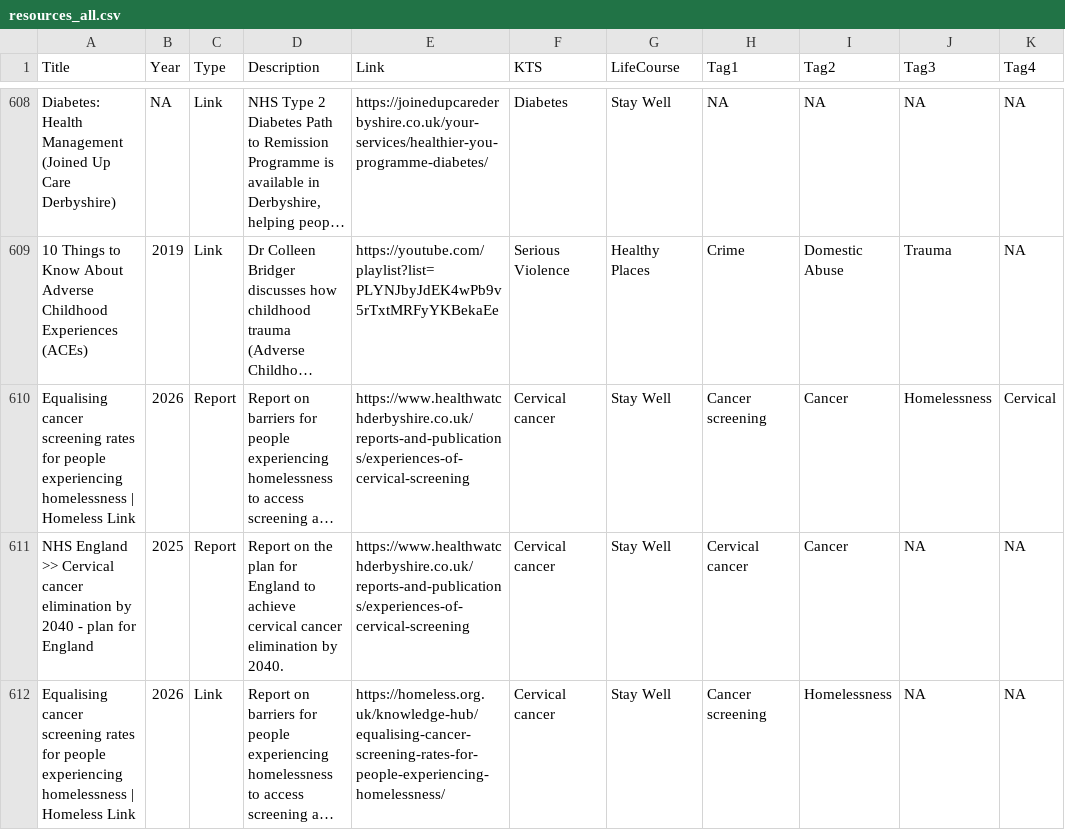
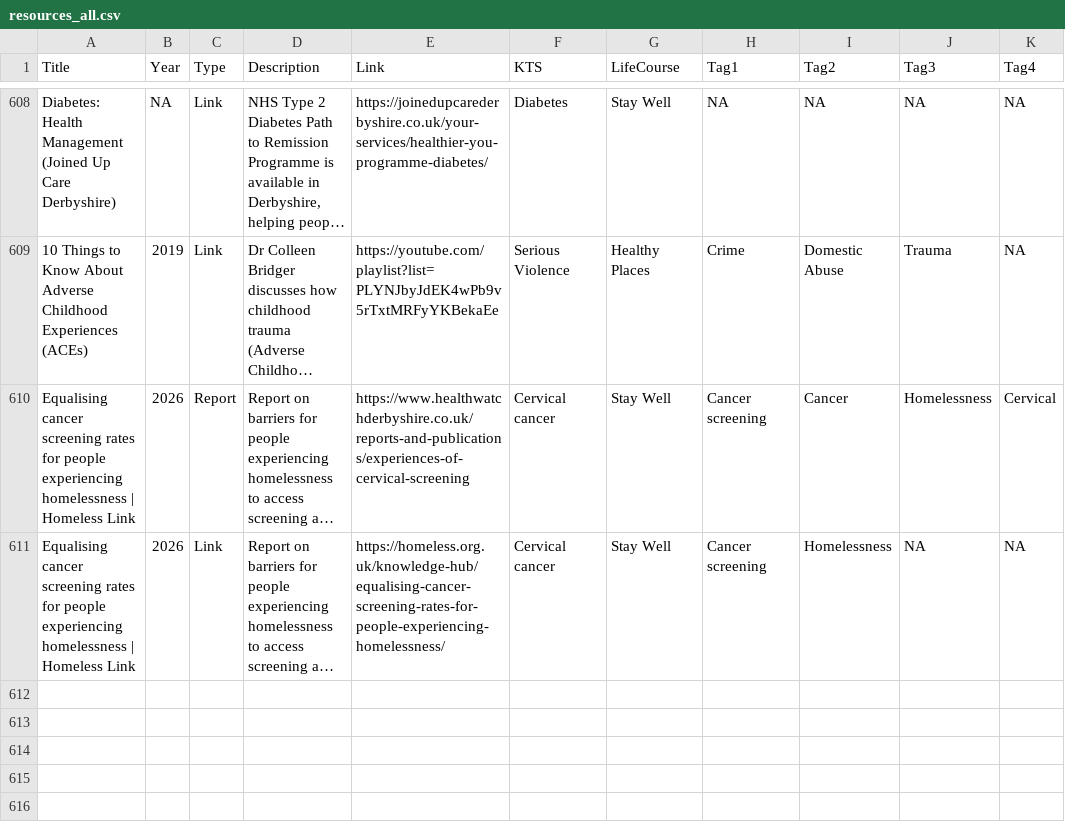
Before and after one commit to DerbyshireKIT/jsna-resources, a CSV file: resources_all.csv, drawn as a sheet; only a part is shown, gaps mark what is left out; long unchanged cells end in …; the diff names each change by its address in the sheet, - before the commit and + after, or states it on an @@ line.

Commit message:
Remove 2 resources

```diff
--- a/resources_all.csv
+++ b/resources_all.csv
-row 611: NHS England >> Cervical cancer elimination by 2040 - plan for England | 2025 | Report | Report on the plan for England to achieve cervical cancer elimination by 2040. | https://www.healthwatchderbyshire.co.uk/reports-and-publications/experiences-of-cervical-screening | Cervical cancer | Stay Well | Cervical cancer | Cancer | NA | NA
```
